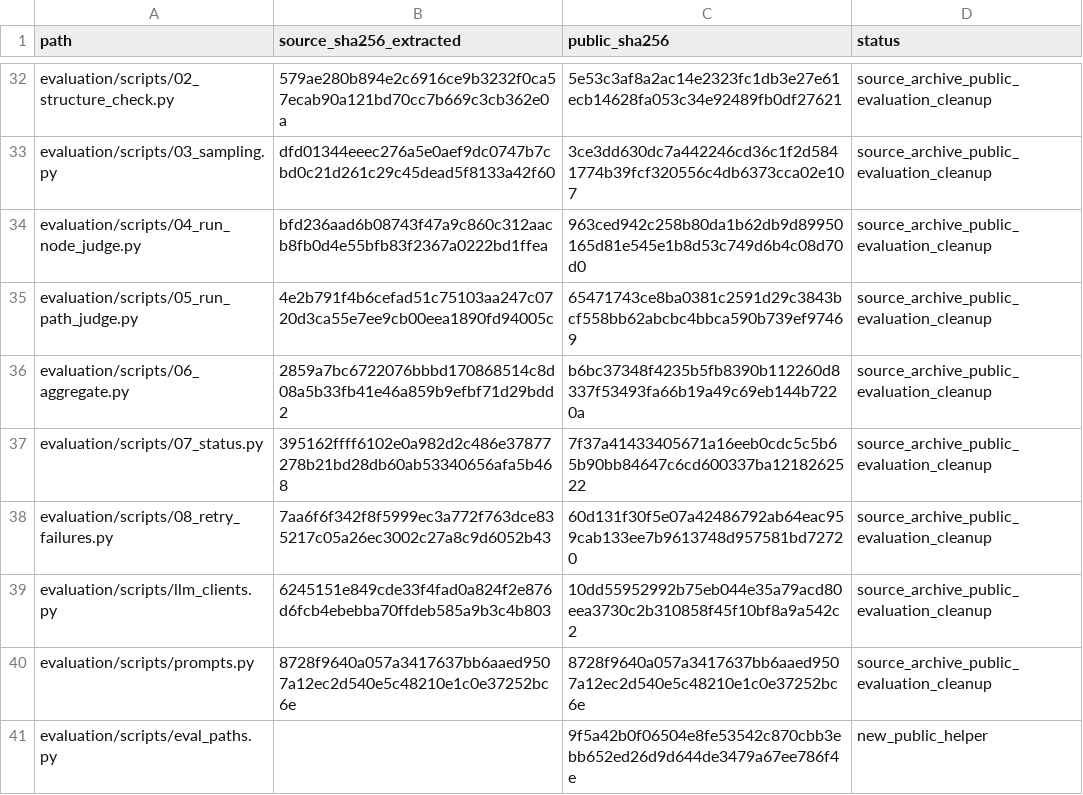
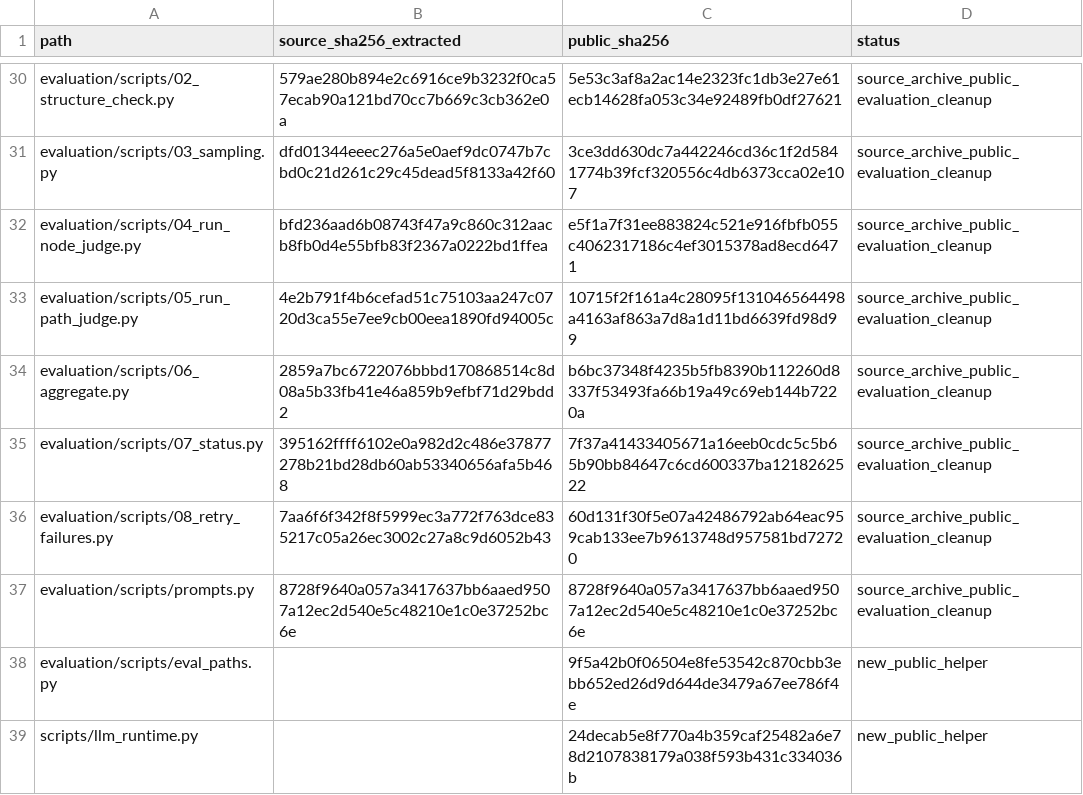
Before and after one commit to qin-chao-ren/PolicyTreeBuilder-replication, a TSV file: SCRIPT_PROVENANCE.tsv, drawn as a sheet; only a part is shown, gaps mark what is left out; the diff covers the shown part only.

Commit message:
Unify LLM runtime

```diff
--- a/SCRIPT_PROVENANCE.tsv
+++ b/SCRIPT_PROVENANCE.tsv
@@ -33,4 +31,4 @@ evaluation/scripts/02_structure_check.py	579ae280b894e2c6916ce9b3232f0ca57ecab90
 evaluation/scripts/03_sampling.py	dfd01344eeec276a5e0aef9dc0747b7cbd0c21d261c29c45dead5f8133a42f60	3ce3dd630dc7a442246cd36c1f2d5841774b39fcf320556c4db6373cca02e107	source_archive_public_evaluation_cleanup
-evaluation/scripts/04_run_node_judge.py	bfd236aad6b08743f47a9c860c312aacb8fb0d4e55bfb83f2367a0222bd1ffea	963ced942c258b80da1b62db9d89950165d81e545e1b8d53c749d6b4c08d70d0	source_archive_public_evaluation_cleanup
-evaluation/scripts/05_run_path_judge.py	4e2b791f4b6cefad51c75103aa247c0720d3ca55e7ee9cb00eea1890fd94005c	65471743ce8ba0381c2591d29c3843bcf558bb62abcbc4bbca590b739ef97469	source_archive_public_evaluation_cleanup
+evaluation/scripts/04_run_node_judge.py	bfd236aad6b08743f47a9c860c312aacb8fb0d4e55bfb83f2367a0222bd1ffea	e5f1a7f31ee883824c521e916fbfb055c4062317186c4ef3015378ad8ecd6471	source_archive_public_evaluation_cleanup
+evaluation/scripts/05_run_path_judge.py	4e2b791f4b6cefad51c75103aa247c0720d3ca55e7ee9cb00eea1890fd94005c	10715f2f161a4c28095f131046564498a4163af863a7d8a1d11bd6639fd98d99	source_archive_public_evaluation_cleanup
 evaluation/scripts/06_aggregate.py	2859a7bc6722076bbbd170868514c8d08a5b33fb41e46a859b9efbf71d29bdd2	b6bc37348f4235b5fb8390b112260d8337f53493fa66b19a49c69eb144b7220a	source_archive_public_evaluation_cleanup
@@ -38,4 +36,4 @@ evaluation/scripts/07_status.py	395162ffff6102e0a982d2c486e37877278b21bd28db60ab
 evaluation/scripts/08_retry_failures.py	7aa6f6f342f8f5999ec3a772f763dce835217c05a26ec3002c27a8c9d6052b43	60d131f30f5e07a42486792ab64eac959cab133ee7b9613748d957581bd72720	source_archive_public_evaluation_cleanup
-evaluation/scripts/llm_clients.py	6245151e849cde33f4fad0a824f2e876d6fcb4ebebba70ffdeb585a9b3c4b803	10dd55952992b75eb044e35a79acd80eea3730c2b310858f45f10bf8a9a542c2	source_archive_public_evaluation_cleanup
 evaluation/scripts/prompts.py	8728f9640a057a3417637bb6aaed9507a12ec2d540e5c48210e1c0e37252bc6e	8728f9640a057a3417637bb6aaed9507a12ec2d540e5c48210e1c0e37252bc6e	source_archive_public_evaluation_cleanup
 evaluation/scripts/eval_paths.py		9f5a42b0f06504e8fe53542c870cbb3ebb652ed26d9d644de3479a67ee786f4e	new_public_helper
+scripts/llm_runtime.py		24decab5e8f770a4b359caf25482a6e78d2107838179a038f593b431c334036b	new_public_helper
```
Also changed, not shown: 2 removed rows and 14 edited cells elsewhere in this file, FILE_INDEX.tsv, LEGACY_NAME_MAP.tsv, 31 other files.
